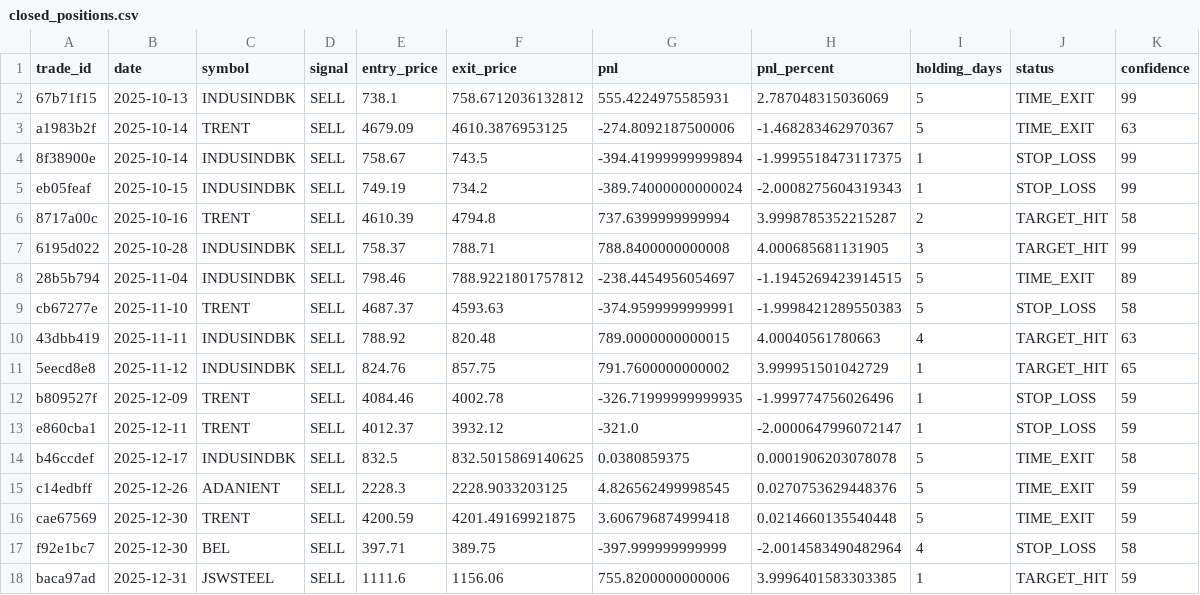
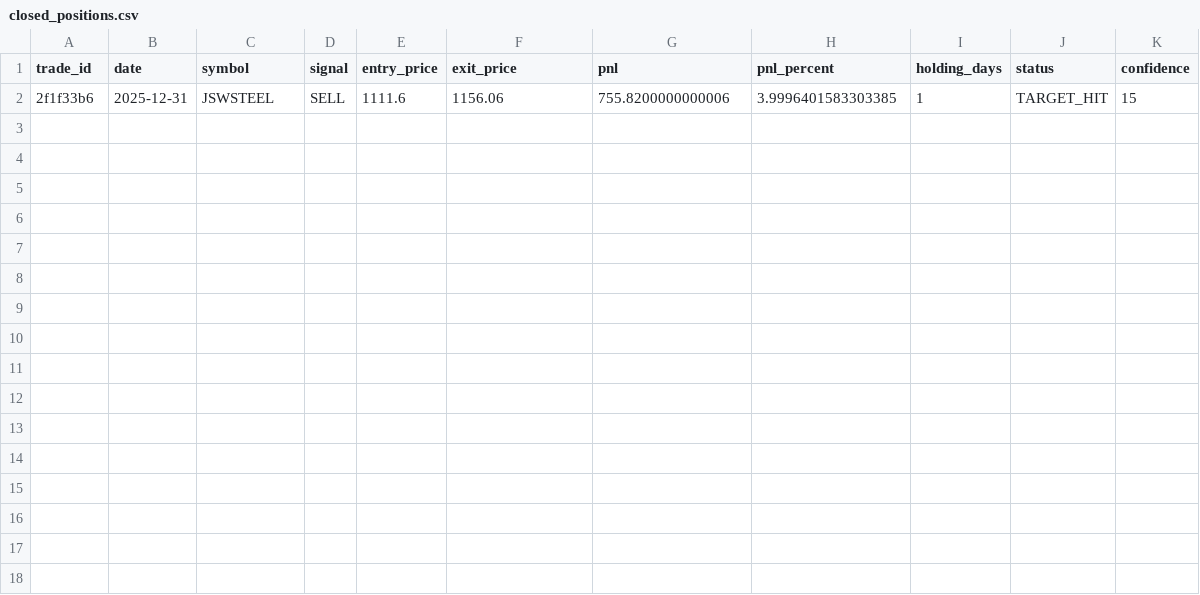
Before and after one commit to krishna27gupta/QUANTARA, a CSV file: paper_trading/closed_positions.csv, drawn as a sheet.

```diff
--- a/paper_trading/closed_positions.csv
+++ b/paper_trading/closed_positions.csv
@@ -1,18 +1,2 @@
 trade_id,date,symbol,signal,entry_price,exit_price,pnl,pnl_percent,holding_days,status,confidence
-67b71f15,2025-10-13,INDUSINDBK,SELL,738.1,758.6712036132812,555.4224975585931,2.787048315036069,5,TIME_EXIT,99
-a1983b2f,2025-10-14,TRENT,SELL,4679.09,4610.3876953125,-274.8092187500006,-1.468283462970367,5,TIME_EXIT,63
-8f38900e,2025-10-14,INDUSINDBK,SELL,758.67,743.5,-394.41999999999894,-1.9995518473117375,1,STOP_LOSS,99
-eb05feaf,2025-10-15,INDUSINDBK,SELL,749.19,734.2,-389.74000000000024,-2.0008275604319343,1,STOP_LOSS,99
-8717a00c,2025-10-16,TRENT,SELL,4610.39,4794.8,737.6399999999994,3.9998785352215287,2,TARGET_HIT,58
-6195d022,2025-10-28,INDUSINDBK,SELL,758.37,788.71,788.8400000000008,4.000685681131905,3,TARGET_HIT,99
-28b5b794,2025-11-04,INDUSINDBK,SELL,798.46,788.9221801757812,-238.4454956054697,-1.1945269423914515,5,TIME_EXIT,89
-cb67277e,2025-11-10,TRENT,SELL,4687.37,4593.63,-374.9599999999991,-1.9998421289550383,5,STOP_LOSS,58
-43dbb419,2025-11-11,INDUSINDBK,SELL,788.92,820.48,789.0000000000015,4.00040561780663,4,TARGET_HIT,63
-5eecd8e8,2025-11-12,INDUSINDBK,SELL,824.76,857.75,791.7600000000002,3.999951501042729,1,TARGET_HIT,65
-b809527f,2025-12-09,TRENT,SELL,4084.46,4002.78,-326.71999999999935,-1.999774756026496,1,STOP_LOSS,59
-e860cba1,2025-12-11,TRENT,SELL,4012.37,3932.12,-321.0,-2.0000647996072147,1,STOP_LOSS,59
-b46ccdef,2025-12-17,INDUSINDBK,SELL,832.5,832.5015869140625,0.0380859375,0.0001906203078078,5,TIME_EXIT,58
-c14edbff,2025-12-26,ADANIENT,SELL,2228.3,2228.9033203125,4.826562499998545,0.0270753629448376,5,TIME_EXIT,59
-cae67569,2025-12-30,TRENT,SELL,4200.59,4201.49169921875,3.606796874999418,0.0214660135540448,5,TIME_EXIT,59
-f92e1bc7,2025-12-30,BEL,SELL,397.71,389.75,-397.999999999999,-2.0014583490482964,4,STOP_LOSS,58
-baca97ad,2025-12-31,JSWSTEEL,SELL,1111.6,1156.06,755.8200000000006,3.9996401583303385,1,TARGET_HIT,59
+2f1f33b6,2025-12-31,JSWSTEEL,SELL,1111.6,1156.06,755.8200000000006,3.9996401583303385,1,TARGET_HIT,15
```
Also changed, not shown: paper_trading/open_positions.csv, paper_trading/performance_metrics.csv, 6 other files.
